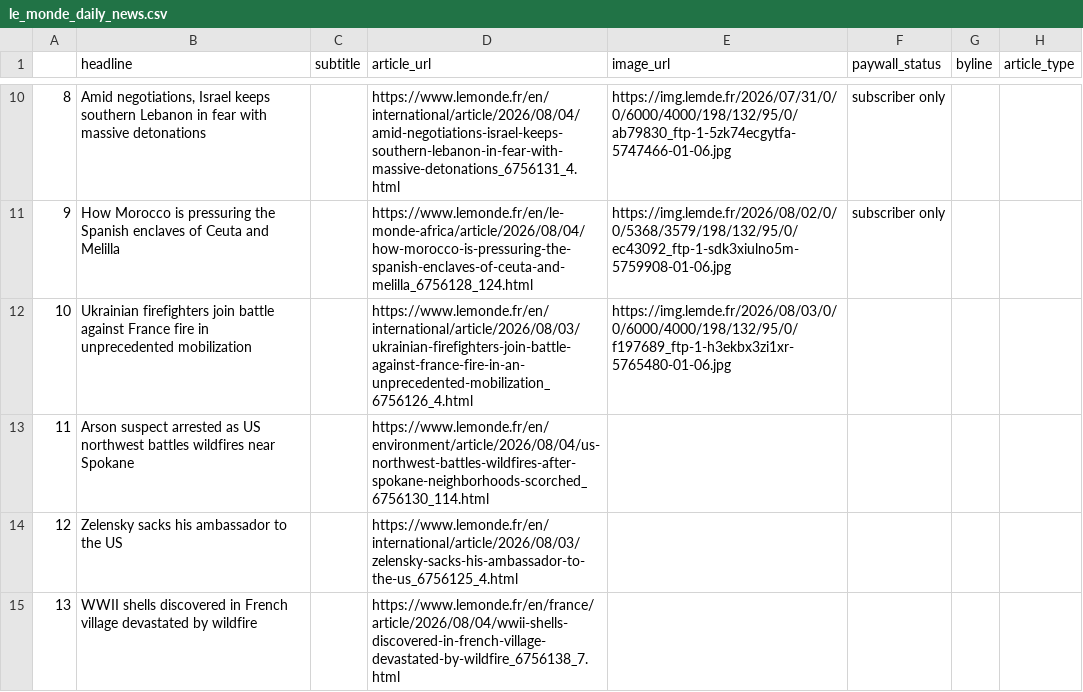
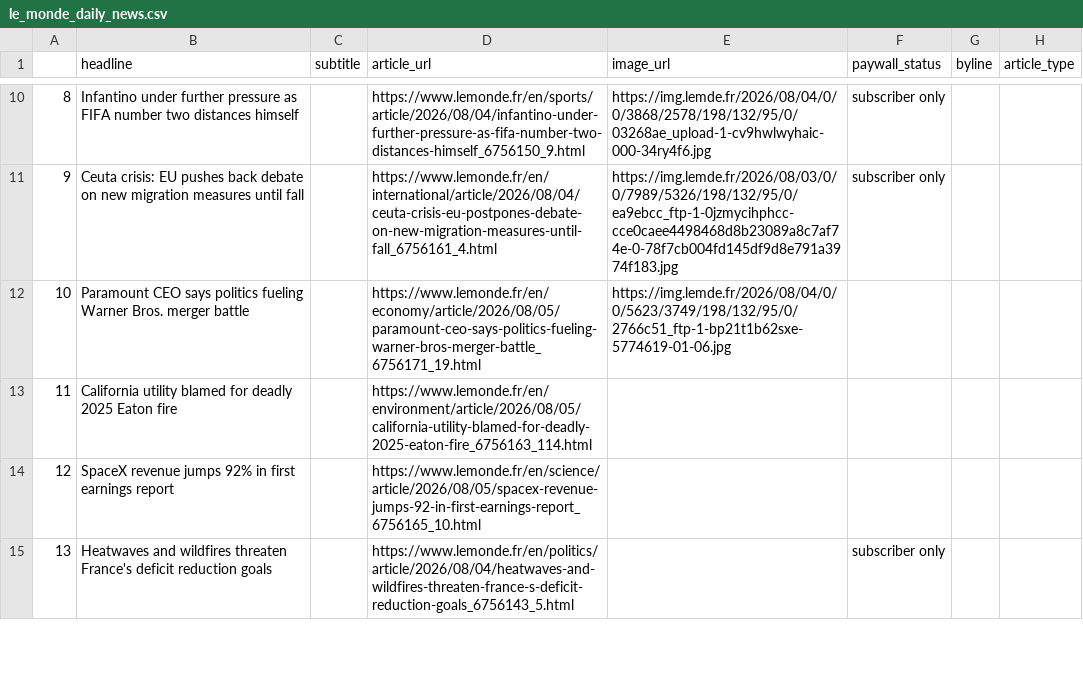
Before and after one commit to luciamack/auto_updating_headline_scraper_le_monde, a CSV file: le_monde_daily_news.csv, drawn as a sheet; only a part is shown, gaps mark what is left out; the diff covers the shown part only.

```diff
--- a/le_monde_daily_news.csv
+++ b/le_monde_daily_news.csv
@@ -10,6 +10,6 @@
-8,"Amid negotiations, Israel keeps southern Lebanon in fear with massive detonations",,https://www.lemonde.fr/en/international/article/2026/08/04/amid-negotiations-israel-keeps-southern-lebanon-in-fear-with-massive-detonations_6756131_4.html,https://img.lemde.fr/2026/07/31/0/0/6000/4000/198/132/95/0/ab79830_ftp-1-5zk74ecgytfa-5747466-01-06.jpg,subscriber only,,
-9,How Morocco is pressuring the Spanish enclaves of Ceuta and Melilla,,https://www.lemonde.fr/en/le-monde-africa/article/2026/08/04/how-morocco-is-pressuring-the-spanish-enclaves-of-ceuta-and-melilla_6756128_124.html,https://img.lemde.fr/2026/08/02/0/0/5368/3579/198/132/95/0/ec43092_ftp-1-sdk3xiulno5m-5759908-01-06.jpg,subscriber only,,
-10,Ukrainian firefighters join battle against France fire in unprecedented mobilization,,https://www.lemonde.fr/en/international/article/2026/08/03/ukrainian-firefighters-join-battle-against-france-fire-in-an-unprecedented-mobilization_6756126_4.html,https://img.lemde.fr/2026/08/03/0/0/6000/4000/198/132/95/0/f197689_ftp-1-h3ekbx3zi1xr-5765480-01-06.jpg,,,
-11,Arson suspect arrested as US northwest battles wildfires near Spokane,,https://www.lemonde.fr/en/environment/article/2026/08/04/us-northwest-battles-wildfires-after-spokane-neighborhoods-scorched_6756130_114.html,,,,
-12,Zelensky sacks his ambassador to the US,,https://www.lemonde.fr/en/international/article/2026/08/03/zelensky-sacks-his-ambassador-to-the-us_6756125_4.html,,,,
-13,WWII shells discovered in French village devastated by wildfire,,https://www.lemonde.fr/en/france/article/2026/08/04/wwii-shells-discovered-in-french-village-devastated-by-wildfire_6756138_7.html,,,,
+8,Infantino under further pressure as FIFA number two distances himself,,https://www.lemonde.fr/en/sports/article/2026/08/04/infantino-under-further-pressure-as-fifa-number-two-distances-himself_6756150_9.html,https://img.lemde.fr/2026/08/04/0/0/3868/2578/198/132/95/0/03268ae_upload-1-cv9hwlwyhaic-000-34ry4f6.jpg,subscriber only,,
+9,Ceuta crisis: EU pushes back debate on new migration measures until fall,,https://www.lemonde.fr/en/international/article/2026/08/04/ceuta-crisis-eu-postpones-debate-on-new-migration-measures-until-fall_6756161_4.html,https://img.lemde.fr/2026/08/03/0/0/7989/5326/198/132/95/0/ea9ebcc_ftp-1-0jzmycihphcc-cce0caee4498468d8b23089a8c7af74e-0-78f7cb004fd145df9d8e791a3974f183.jpg,subscriber only,,
+10,Paramount CEO says politics fueling Warner Bros. merger battle,,https://www.lemonde.fr/en/economy/article/2026/08/05/paramount-ceo-says-politics-fueling-warner-bros-merger-battle_6756171_19.html,https://img.lemde.fr/2026/08/04/0/0/5623/3749/198/132/95/0/2766c51_ftp-1-bp21t1b62sxe-5774619-01-06.jpg,,,
+11,California utility blamed for deadly 2025 Eaton fire,,https://www.lemonde.fr/en/environment/article/2026/08/05/california-utility-blamed-for-deadly-2025-eaton-fire_6756163_114.html,,,,
+12,SpaceX revenue jumps 92% in first earnings report,,https://www.lemonde.fr/en/science/article/2026/08/05/spacex-revenue-jumps-92-in-first-earnings-report_6756165_10.html,,,,
+13,Heatwaves and wildfires threaten France's deficit reduction goals,,https://www.lemonde.fr/en/politics/article/2026/08/04/heatwaves-and-wildfires-threaten-france-s-deficit-reduction-goals_6756143_5.html,,subscriber only,,
```
Also changed, not shown: 70 edited cells elsewhere in this file, 1 other file.
